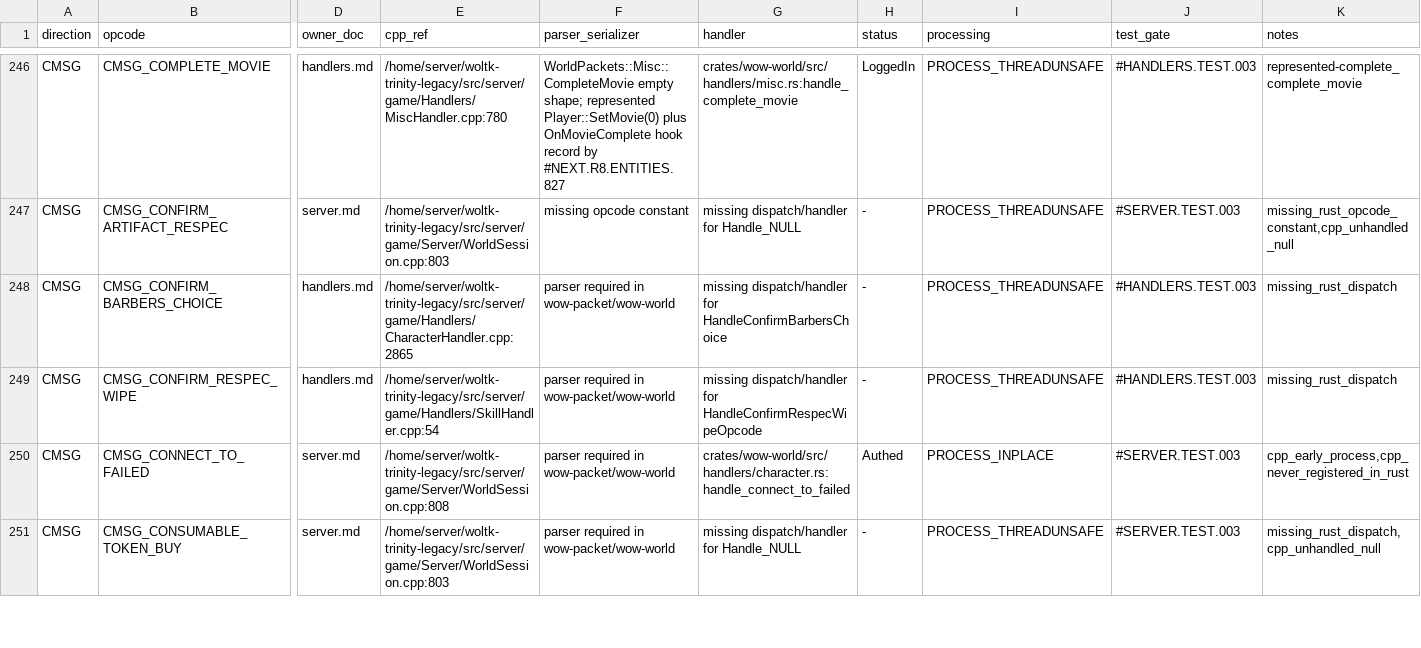
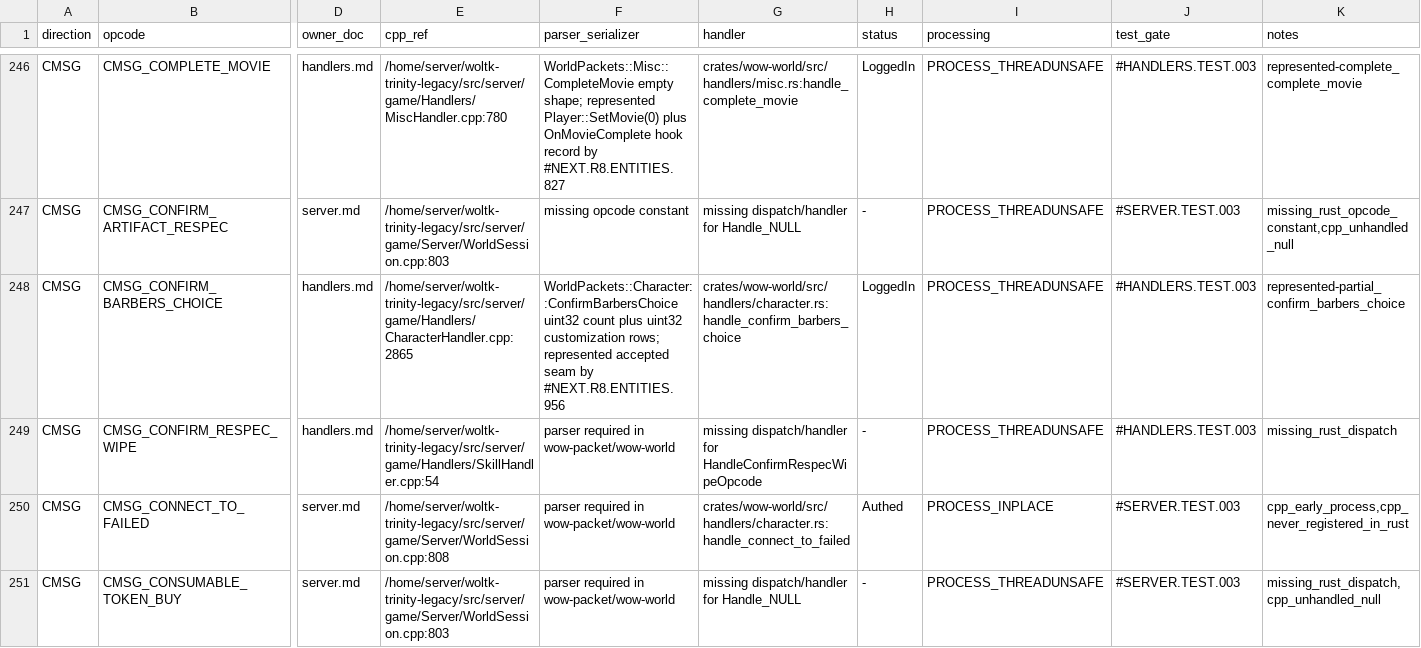
Before and after one commit to alseif0x/rustycore, a TSV file: docs/migration/inventory/r3-opcodes-registry.tsv, drawn as a sheet; only a part is shown, gaps mark what is left out; the diff names each change by its address in the sheet, - before the commit and + after, or states it on an @@ line.

```diff
--- a/docs/migration/inventory/r3-opcodes-registry.tsv
+++ b/docs/migration/inventory/r3-opcodes-registry.tsv
-F248 (parser_serializer): parser required in wow-packet/wow-world
+F248 (parser_serializer): WorldPackets::Character::ConfirmBarbersChoice uint32 count plus uint32 customization rows; represented accepted seam by #NEXT.R8.ENTITIES.956
-G248 (handler): missing dispatch/handler for HandleConfirmBarbersChoice
+G248 (handler): crates/wow-world/src/handlers/character.rs:handle_confirm_barbers_choice
-H248 (status): -
+H248 (status): LoggedIn
-K248 (notes): missing_rust_dispatch
+K248 (notes): represented-partial_confirm_barbers_choice
```
Also changed, not shown: docs/migration/inventory/cpp-client-handlers.tsv, 8 other files.
